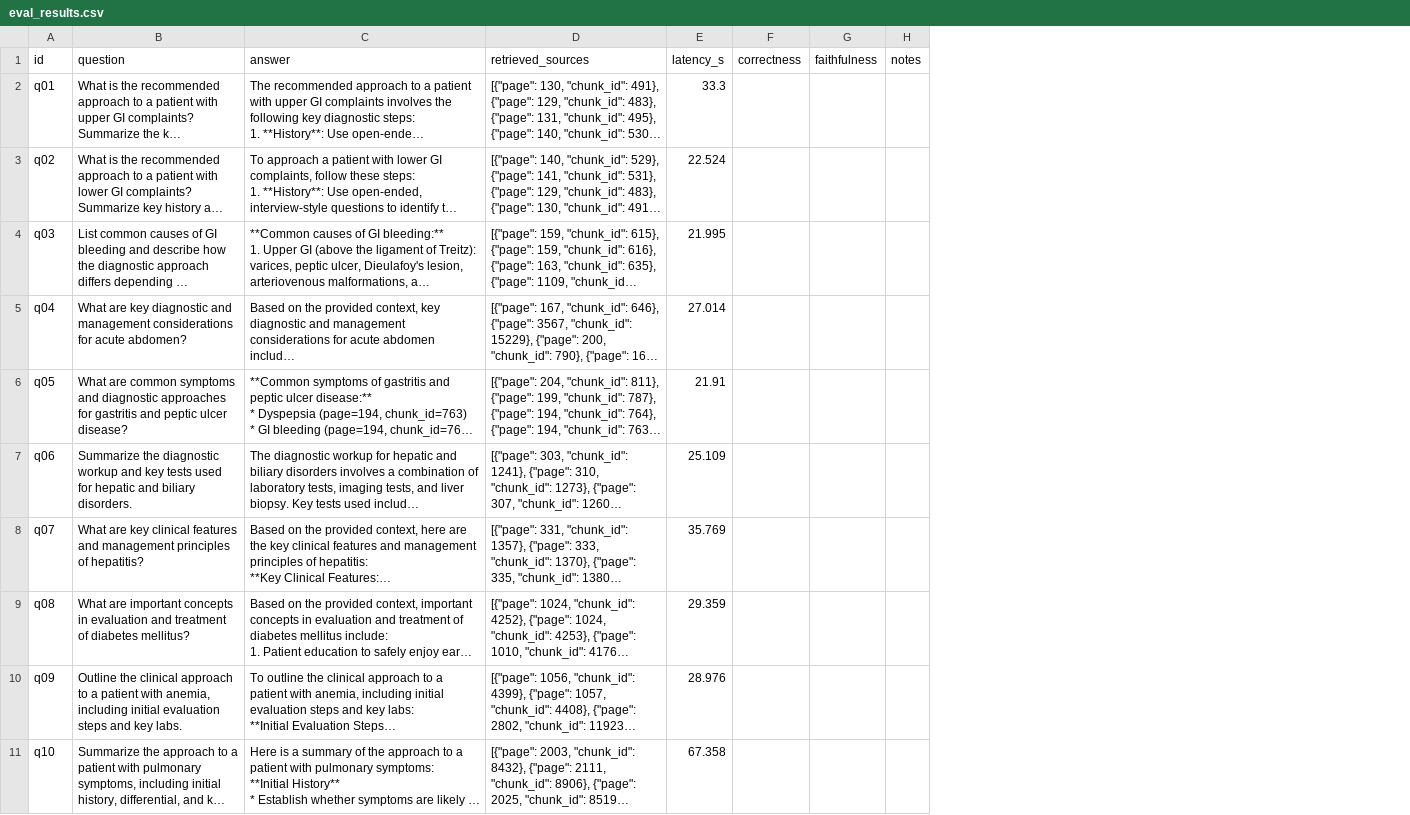
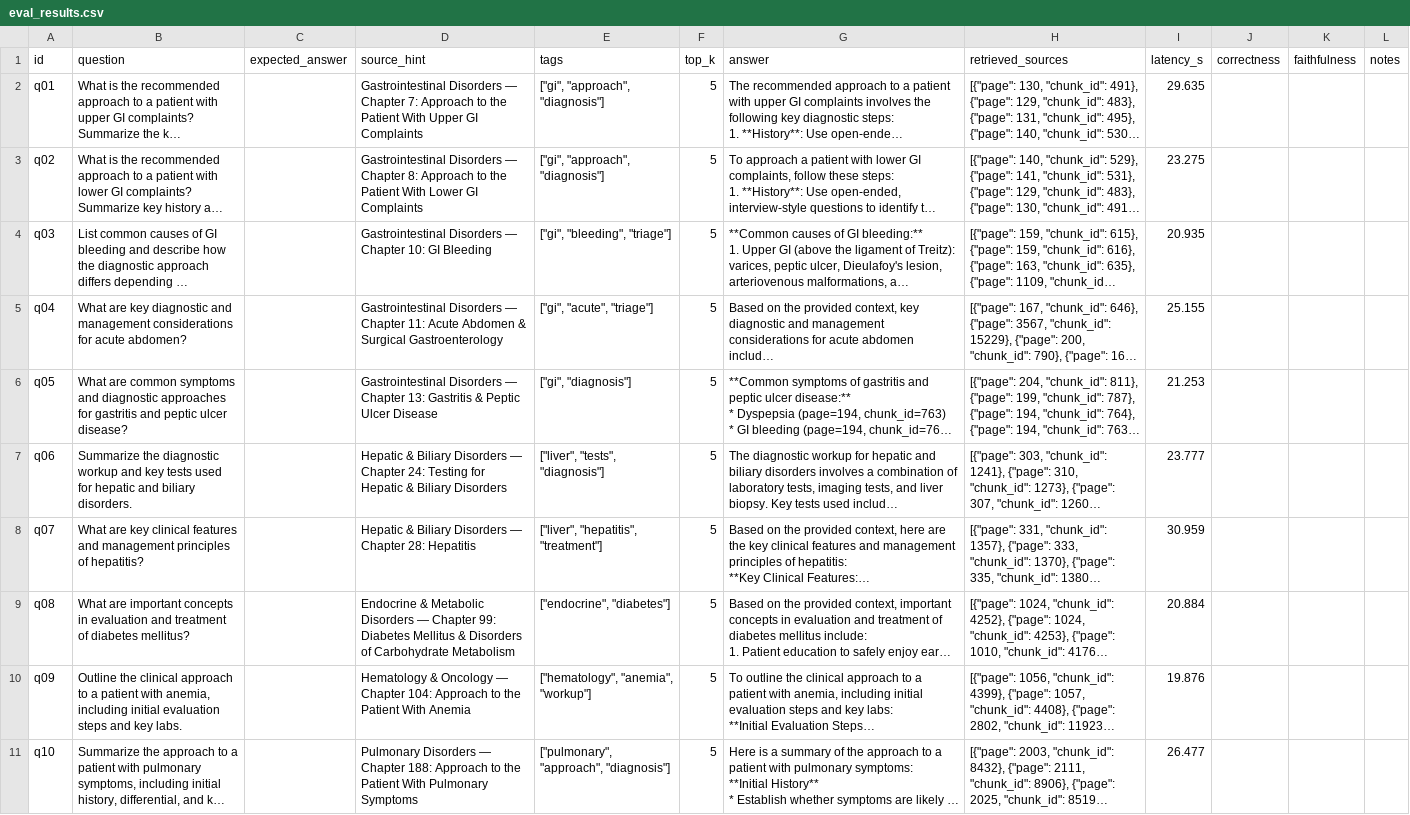
Before and after one commit to AbediniF/rag-eval-medical-manual, a CSV file: results/eval_results.csv, drawn as a sheet; long unchanged cells end in …; addresses are those after the commit; the diff names each change by its address in the sheet, - before the commit and + after, or states it on an @@ line.

Commit message:
Analyzed outouts and manually scored the results

```diff
--- a/results/eval_results.csv
+++ b/results/eval_results.csv
+column C (expected_answer), empty
+column D (source_hint), rows 2-11: Gastrointestinal Disorders — Chapter 7: Approach to the Patient With Upper GI Complaints | Gastrointestinal Disorders — Chapter 8: Approach to the Patient With Lower GI Complaints | Gastrointestinal Disorders — Chapter 10: GI Bleeding | Gastrointestinal Disorders — Chapter 11: Acute Abdomen & Surgical Gastroenterology | Gastrointestinal Disorders — Chapter 13: Gastritis & Peptic Ulcer Disease | Hepatic & Biliary Disorders — Chapter 24: Testing for Hepatic & Biliary Disorders | Hepatic & Biliary Disorders — Chapter 28: Hepatitis | Endocrine & Metabolic Disorders — Chapter 99: Diabetes Mellitus & Disorders of Carbohydrate Metabolism | Hematology & Oncology — Chapter 104: Approach to the Patient With Anemia | Pulmonary Disorders — Chapter 188: Approach to the Patient With Pulmonary Symptoms
+column E (tags), rows 2-11: ["gi", "approach", "diagnosis"] | ["gi", "approach", "diagnosis"] | ["gi", "bleeding", "triage"] | ["gi", "acute", "triage"] | ["gi", "diagnosis"] | ["liver", "tests", "diagnosis"] | ["liver", "hepatitis", "treatment"] | ["endocrine", "diabetes"] | ["hematology", "anemia", "workup"] | ["pulmonary", "approach", "diagnosis"]
+column F (top_k), rows 2-11: all 5
-I2 (latency_s): 33.3
+I2 (latency_s): 29.635
-I3 (latency_s): 22.524
+I3 (latency_s): 23.275
-I4 (latency_s): 21.995
+I4 (latency_s): 20.935
-I5 (latency_s): 27.014
+I5 (latency_s): 25.155
-I6 (latency_s): 21.91
+I6 (latency_s): 21.253
-I7 (latency_s): 25.109
+I7 (latency_s): 23.777
-I8 (latency_s): 35.769
+I8 (latency_s): 30.959
-I9 (latency_s): 29.359
+I9 (latency_s): 20.884
-I10 (latency_s): 28.976
+I10 (latency_s): 19.876
-I11 (latency_s): 67.358
+I11 (latency_s): 26.477
```
